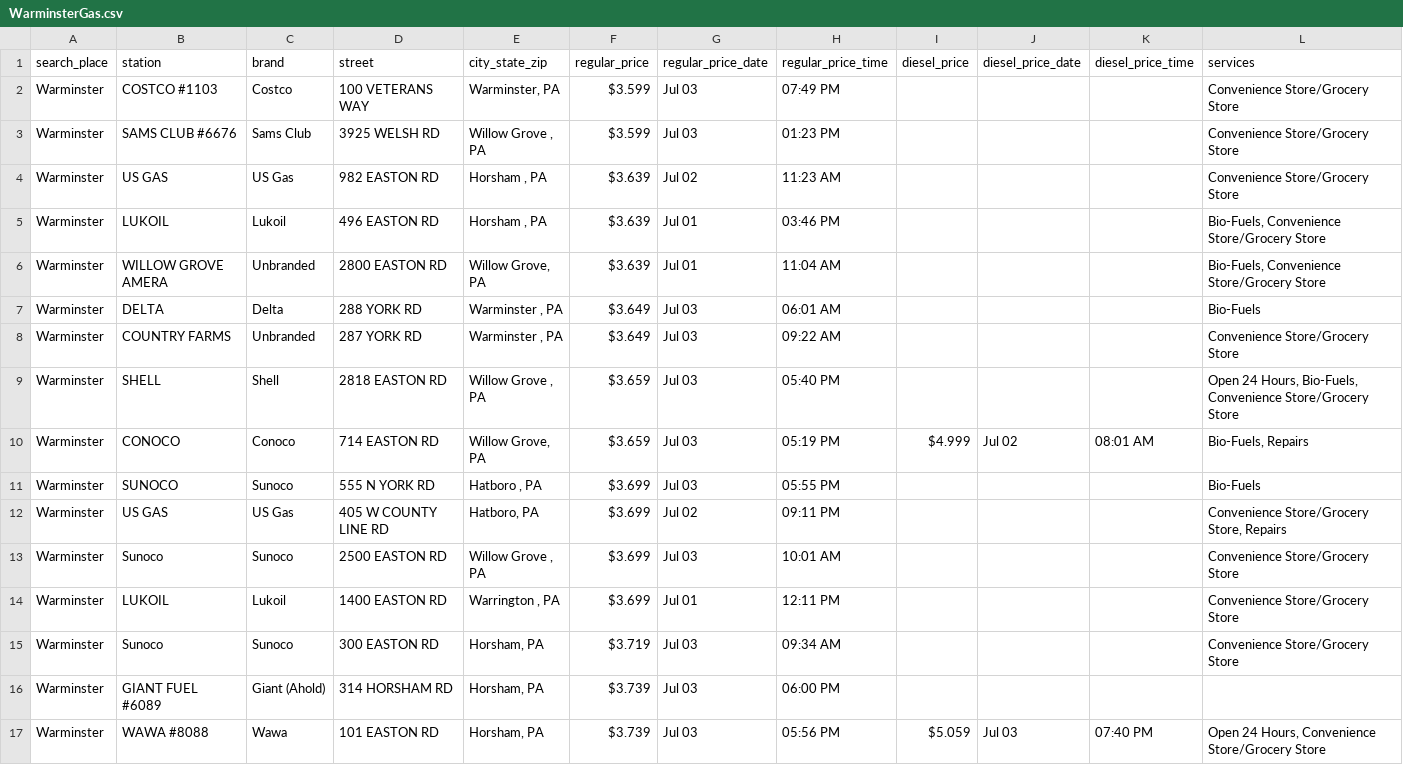
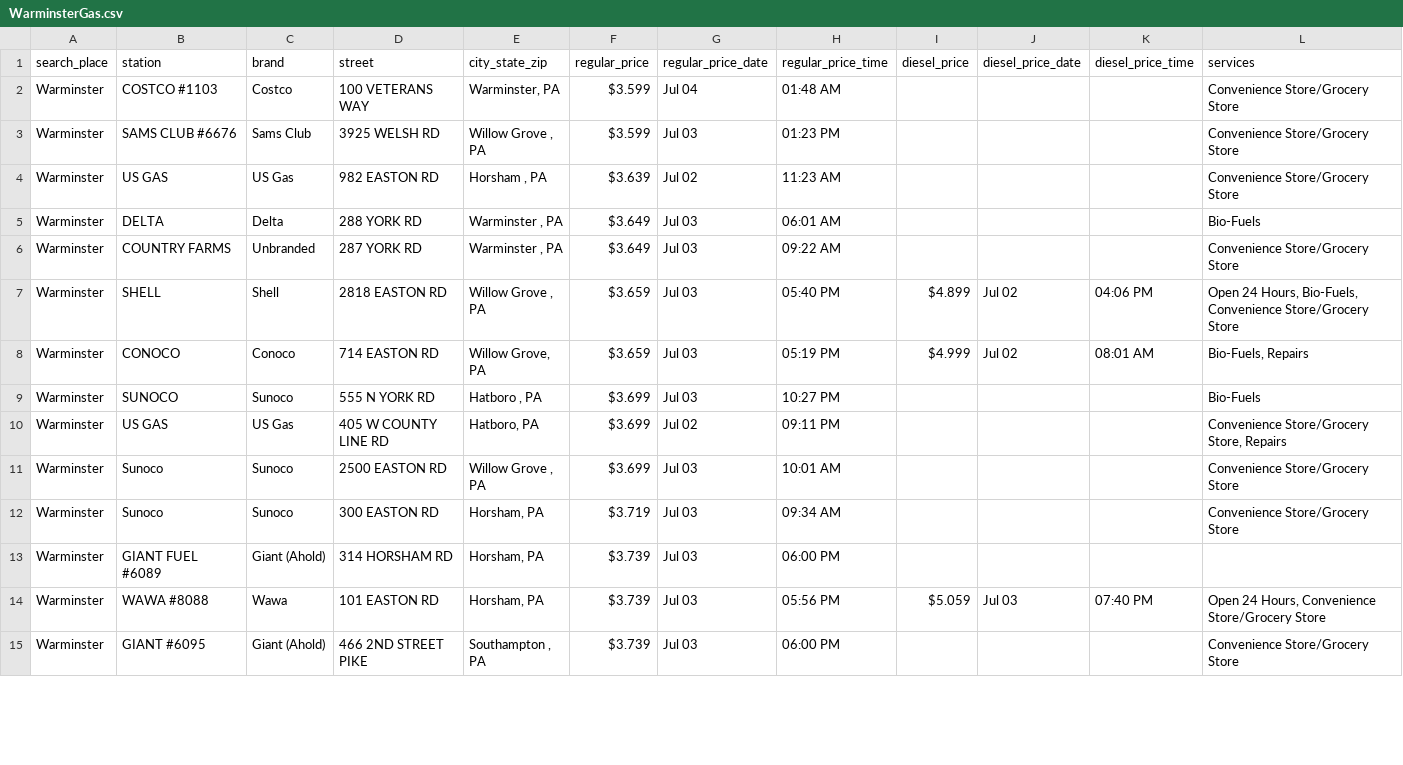
Before and after one commit to CUlleryUSATRepos/BucksGasRepo, a CSV file: BucksGasPrices/WarminsterGas.csv, drawn as a sheet; only a part is shown; the shorter side is filled out with more unchanged rows; the diff covers the shown part only.

Commit message:
Auto update gas prices 2026-07-04 02:01:05

```diff
--- a/BucksGasPrices/WarminsterGas.csv
+++ b/BucksGasPrices/WarminsterGas.csv
@@ -1,15 +1,12 @@
 search_place,station,brand,street,city_state_zip,regular_price,regular_price_date,regular_price_time,diesel_price,diesel_price_date,diesel_price_time,services
-Warminster,COSTCO #1103,Costco,100 VETERANS WAY,"Warminster, PA",$3.599,Jul 03,07:49 PM,,,,Convenience Store/Grocery Store
+Warminster,COSTCO #1103,Costco,100 VETERANS WAY,"Warminster, PA",$3.599,Jul 04,01:48 AM,,,,Convenience Store/Grocery Store
 Warminster,SAMS CLUB #6676,Sams Club,3925 WELSH RD,"Willow Grove , PA",$3.599,Jul 03,01:23 PM,,,,Convenience Store/Grocery Store
 Warminster,US GAS,US Gas,982 EASTON RD,"Horsham , PA",$3.639,Jul 02,11:23 AM,,,,Convenience Store/Grocery Store
-Warminster,LUKOIL,Lukoil,496 EASTON RD,"Horsham , PA",$3.639,Jul 01,03:46 PM,,,,"Bio-Fuels, Convenience Store/Grocery Store"
-Warminster,WILLOW GROVE AMERA,Unbranded,2800 EASTON RD,"Willow Grove, PA",$3.639,Jul 01,11:04 AM,,,,"Bio-Fuels, Convenience Store/Grocery Store"
 Warminster,DELTA,Delta,288 YORK RD,"Warminster , PA",$3.649,Jul 03,06:01 AM,,,,Bio-Fuels
 Warminster,COUNTRY FARMS,Unbranded,287 YORK RD,"Warminster , PA",$3.649,Jul 03,09:22 AM,,,,Convenience Store/Grocery Store
-Warminster,SHELL,Shell,2818 EASTON RD,"Willow Grove , PA",$3.659,Jul 03,05:40 PM,,,,"Open 24 Hours, Bio-Fuels, Convenience Store/Grocery Store"
+Warminster,SHELL,Shell,2818 EASTON RD,"Willow Grove , PA",$3.659,Jul 03,05:40 PM,$4.899,Jul 02,04:06 PM,"Open 24 Hours, Bio-Fuels, Convenience Store/Grocery Store"
 Warminster,CONOCO,Conoco,714 EASTON RD,"Willow Grove, PA",$3.659,Jul 03,05:19 PM,$4.999,Jul 02,08:01 AM,"Bio-Fuels, Repairs"
-Warminster,SUNOCO,Sunoco,555 N YORK RD,"Hatboro , PA",$3.699,Jul 03,05:55 PM,,,,Bio-Fuels
+Warminster,SUNOCO,Sunoco,555 N YORK RD,"Hatboro , PA",$3.699,Jul 03,10:27 PM,,,,Bio-Fuels
 Warminster,US GAS,US Gas,405 W COUNTY LINE RD,"Hatboro, PA",$3.699,Jul 02,09:11 PM,,,,"Convenience Store/Grocery Store, Repairs"
 Warminster,Sunoco,Sunoco,2500 EASTON RD,"Willow Grove , PA",$3.699,Jul 03,10:01 AM,,,,Convenience Store/Grocery Store
-Warminster,LUKOIL,Lukoil,1400 EASTON RD,"Warrington , PA",$3.699,Jul 01,12:11 PM,,,,Convenience Store/Grocery Store
 Warminster,Sunoco,Sunoco,300 EASTON RD,"Horsham, PA",$3.719,Jul 03,09:34 AM,,,,Convenience Store/Grocery Store
```
Also changed, not shown: 1 removed row and 19 edited cells elsewhere in this file, BucksGasPrices/BensalemGas.csv, BucksGasPrices/IvylandGas.csv, 57 other files.
